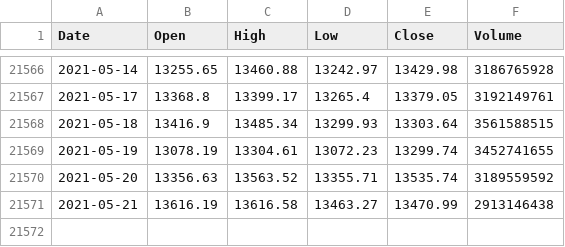
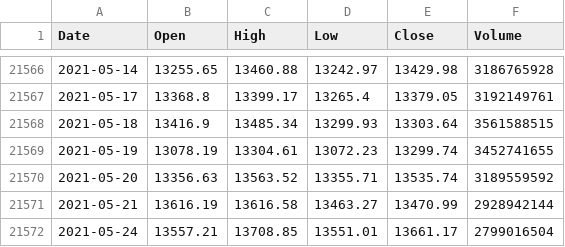
Before and after one commit to KwangYeol/stock-now, a CSV file: index/nasdaq.csv, drawn as a sheet; only a part is shown, gaps mark what is left out.

```diff
--- a/index/nasdaq.csv
+++ b/index/nasdaq.csv
@@ -21570,2 +21570,3 @@ Date,Open,High,Low,Close,Volume
 2021-05-20,13356.63,13563.52,13355.71,13535.74,3189559592
-2021-05-21,13616.19,13616.58,13463.27,13470.99,2913146438
+2021-05-21,13616.19,13616.58,13463.27,13470.99,2928942144
+2021-05-24,13557.21,13708.85,13551.01,13661.17,2799016504
```
Also changed, not shown: index/kospi.csv, index/nikkei225.csv, 3 other files.
